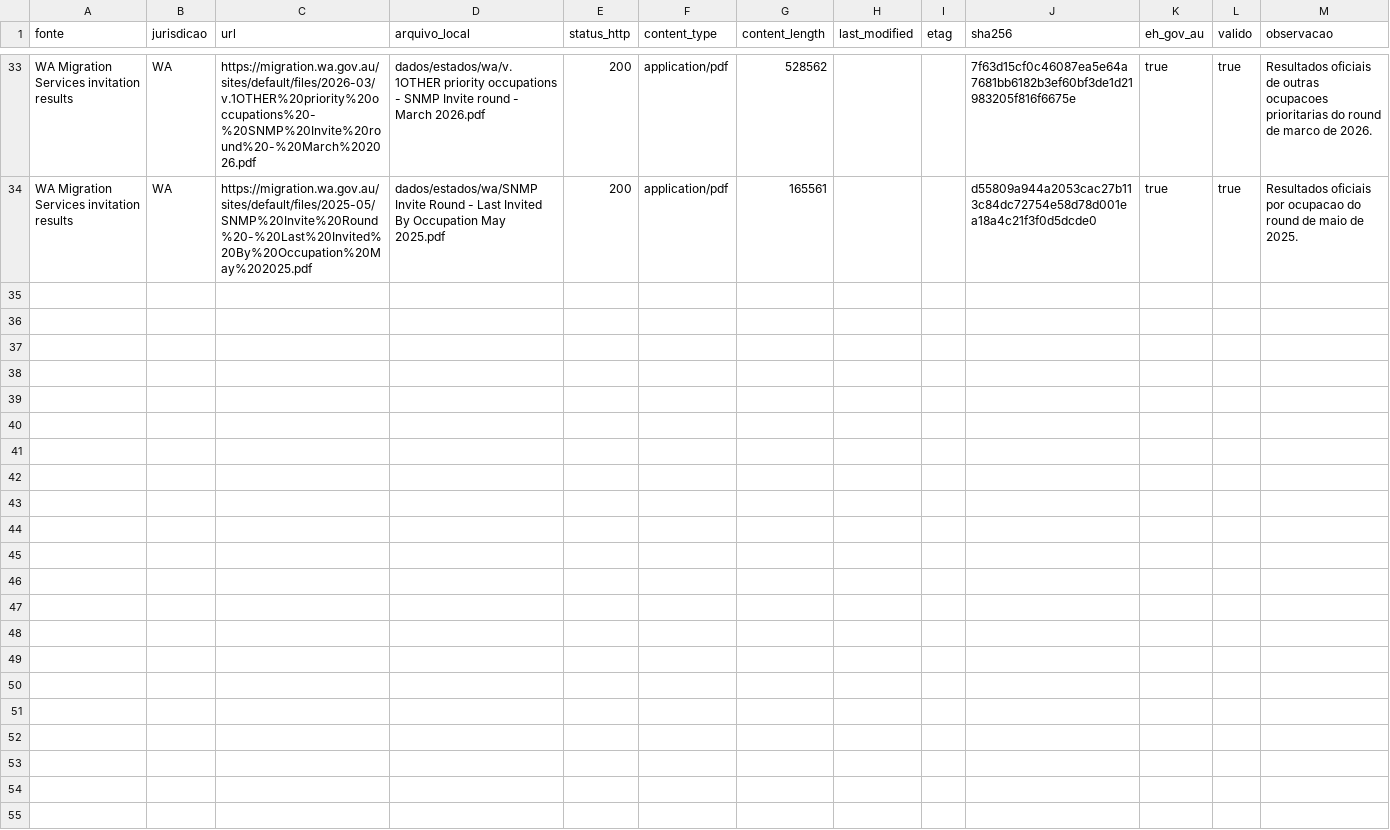
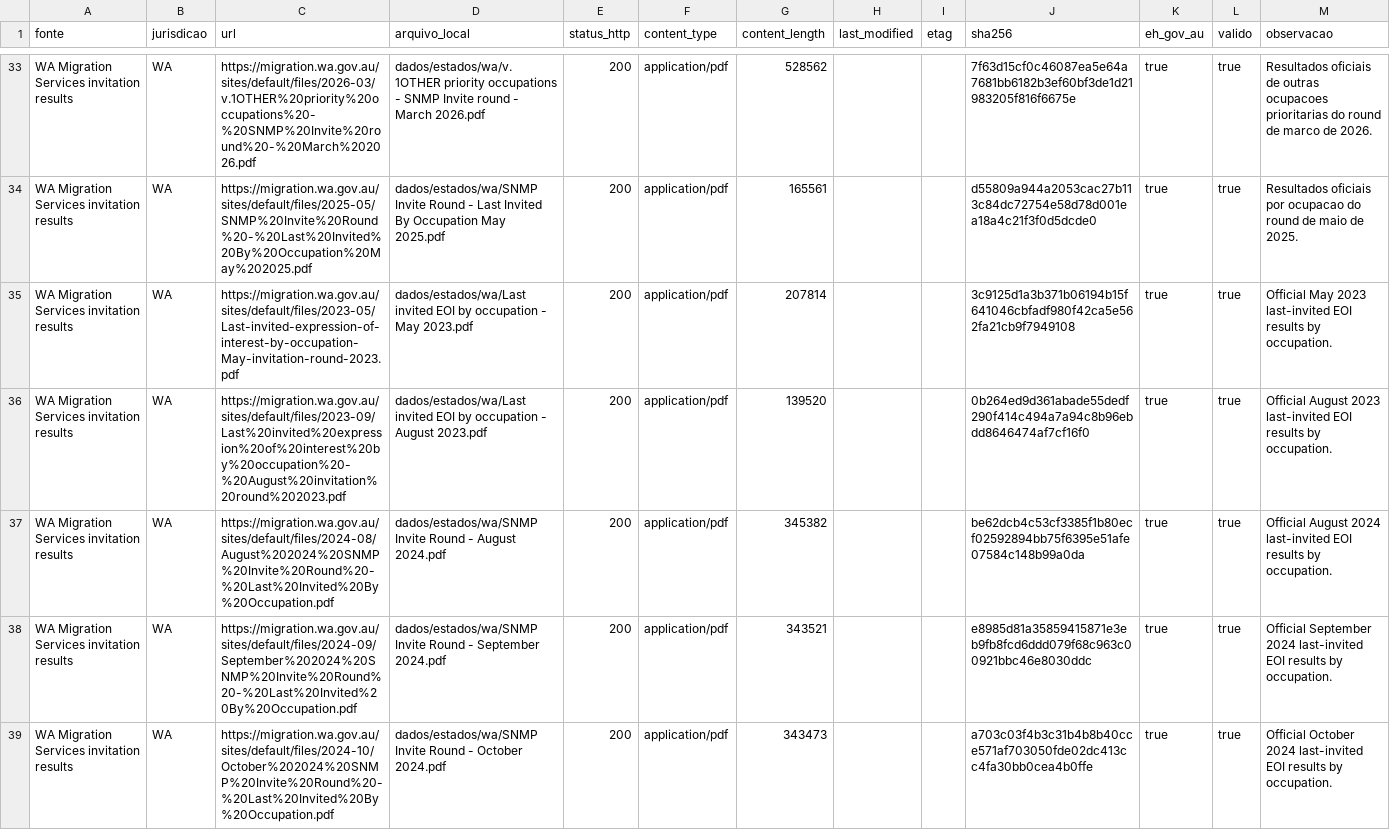
Before and after one commit to Jfilhorv/Invitation_aus_visas, a CSV file: dados/fontes/manifesto-validacao.csv, drawn as a sheet; only a part is shown, gaps mark what is left out; the diff covers the shown part only; the diff names each change by its address in the sheet, - before the commit and + after, or states it on an @@ line.

```diff
--- a/dados/fontes/manifesto-validacao.csv
+++ b/dados/fontes/manifesto-validacao.csv
+row 35: WA Migration Services invitation results | WA | https://migration.wa.gov.au/sites/default/files/2023-05/Last-invited-expression-of-interest-by-occupation-May-invitation-round-2023.pdf | dados/estados/wa/Last invited EOI by occupation - May 2023.pdf | 200 | application/pdf | 207814 |  |  | 3c9125d1a3b371b06194b15f641046cbfadf980f42ca5e562fa21cb9f7949108 | true | true | Official May 2023 last-invited EOI results by occupation.
+row 36: WA Migration Services invitation results | WA | https://migration.wa.gov.au/sites/default/files/2023-09/Last%20invited%20expression%20of%20interest%20by%20occupation%20-%20August%20invitation%20round%202023.pdf | dados/estados/wa/Last invited EOI by occupation - August 2023.pdf | 200 | application/pdf | 139520 |  |  | 0b264ed9d361abade55dedf290f414c494a7a94c8b96ebdd8646474af7cf16f0 | true | true | Official August 2023 last-invited EOI results by occupation.
+row 37: WA Migration Services invitation results | WA | https://migration.wa.gov.au/sites/default/files/2024-08/August%202024%20SNMP%20Invite%20Round%20-%20Last%20Invited%20By%20Occupation.pdf | dados/estados/wa/SNMP Invite Round - August 2024.pdf | 200 | application/pdf | 345382 |  |  | be62dcb4c53cf3385f1b80ecf02592894bb75f6395e51afe07584c148b99a0da | true | true | Official August 2024 last-invited EOI results by occupation.
+row 38: WA Migration Services invitation results | WA | https://migration.wa.gov.au/sites/default/files/2024-09/September%202024%20SNMP%20Invite%20Round%20-%20Last%20Invited%20By%20Occupation.pdf | dados/estados/wa/SNMP Invite Round - September 2024.pdf | 200 | application/pdf | 343521 |  |  | e8985d81a35859415871e3eb9fb8fcd6ddd079f68c963c00921bbc46e8030ddc | true | true | Official September 2024 last-invited EOI results by occupation.
+row 39: WA Migration Services invitation results | WA | https://migration.wa.gov.au/sites/default/files/2024-10/October%202024%20SNMP%20Invite%20Round%20-%20Last%20Invited%20By%20Occupation.pdf | dados/estados/wa/SNMP Invite Round - October 2024.pdf | 200 | application/pdf | 343473 |  |  | a703c03f4b3c31b4b8b40cce571af703050fde02dc413cc4fa30bb0cea4b0ffe | true | true | Official October 2024 last-invited EOI results by occupation.
```
Also changed, not shown: 4 added rows and 4 edited cells elsewhere in this file, 20 other files.
